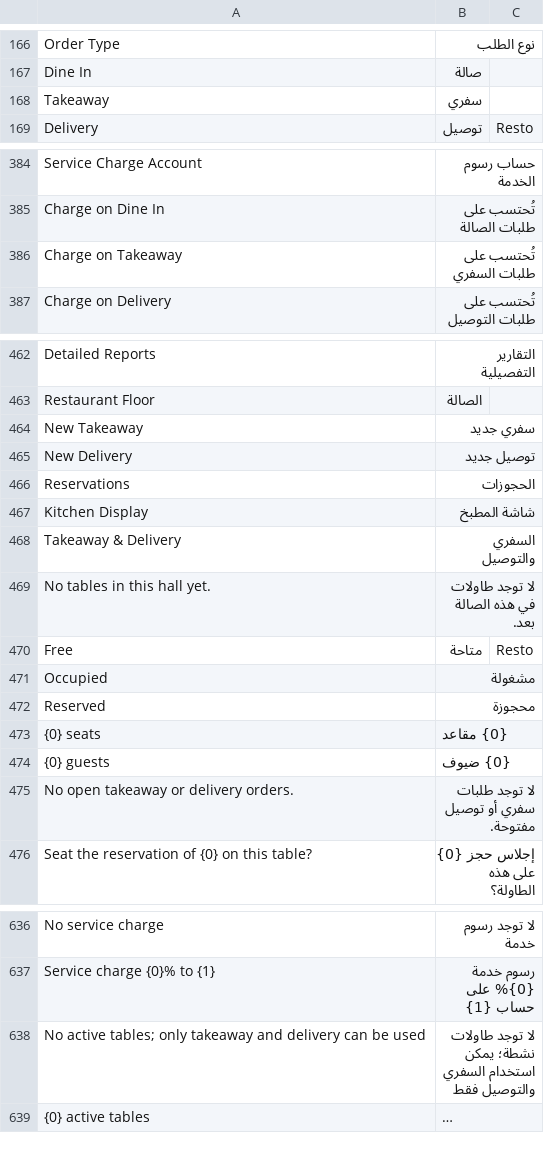
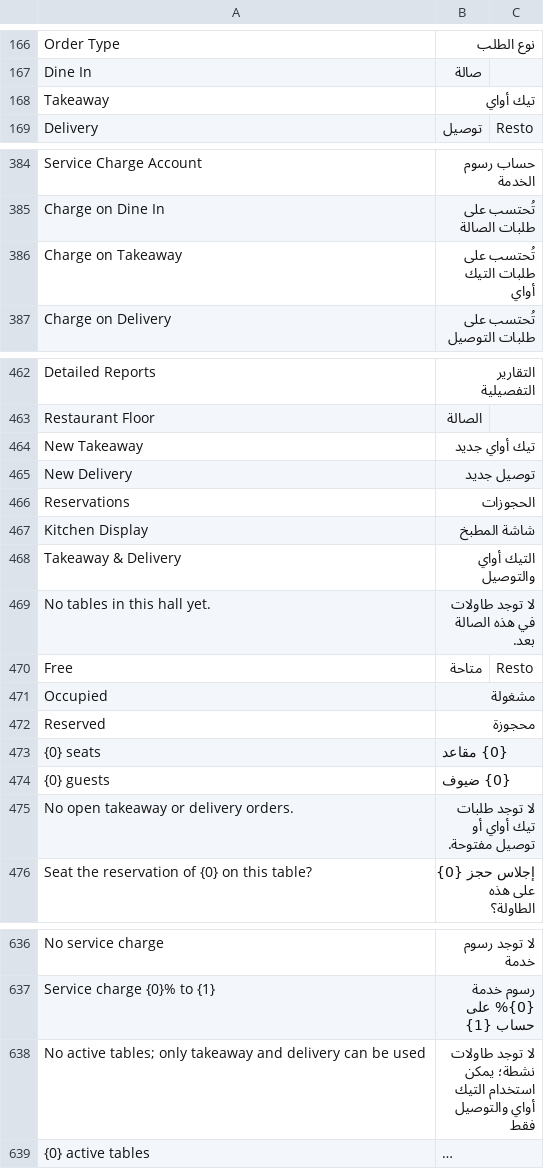
Before and after one commit to ahmadibrahimdev47/resto, a CSV file: resto/translations/ar.csv, drawn as a sheet; only a part is shown, gaps mark what is left out; long unchanged cells end in …; the diff names each change by its address in the sheet, - before the commit and + after, or states it on an @@ line.

```diff
--- a/resto/translations/ar.csv
+++ b/resto/translations/ar.csv
-B168: سفري
+B168: تيك أواي
-B386: تُحتسب على طلبات السفري
+B386: تُحتسب على طلبات التيك أواي
-B464: سفري جديد
+B464: تيك أواي جديد
-B468: السفري والتوصيل
+B468: التيك أواي والتوصيل
-B475: لا توجد طلبات سفري أو توصيل مفتوحة.
+B475: لا توجد طلبات تيك أواي أو توصيل مفتوحة.
-B638: …يمكن استخدام السفري والتوصيل فقط
+B638: …يمكن استخدام التيك أواي والتوصيل فقط
```
Also changed, not shown: 1 other file.
